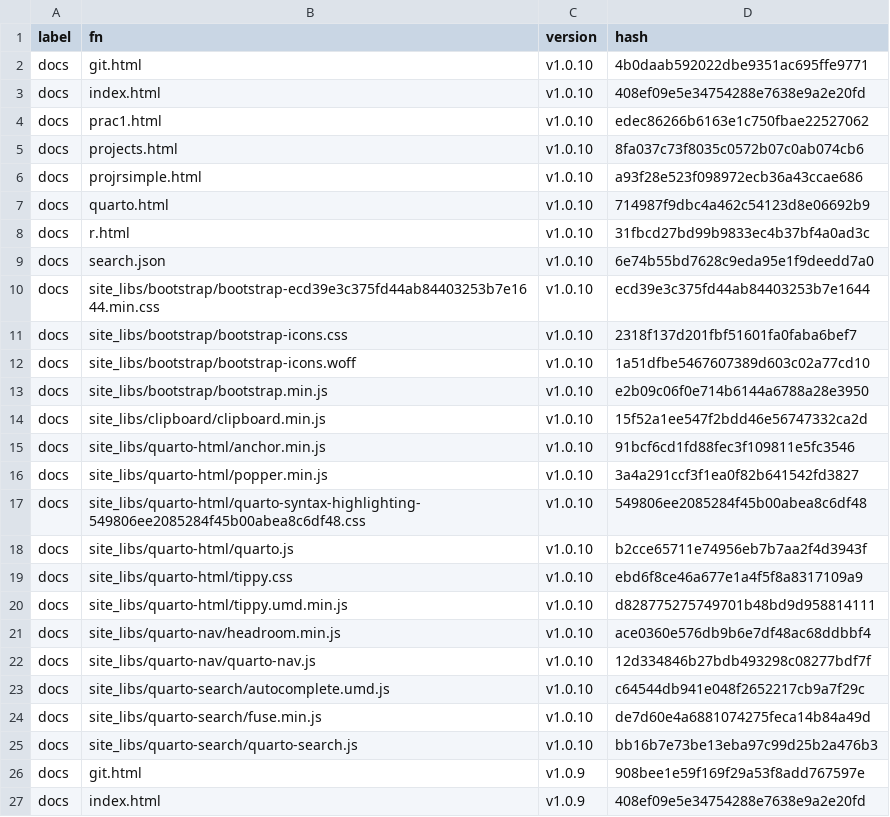
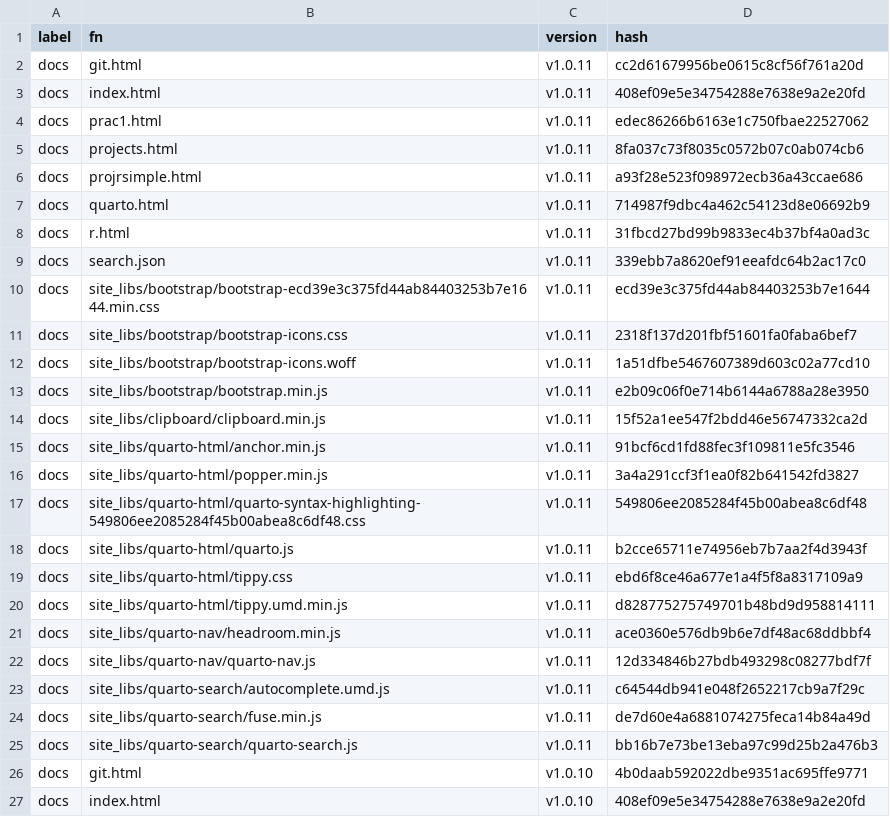
Before and after one commit to MiguelRodo/Slides25HonsStatsComp, a CSV file: manifest.csv, drawn as a sheet; only a part is shown; the shorter side is filled out with more unchanged rows.

```diff
--- a/manifest.csv
+++ b/manifest.csv
@@ -1,2 +1,26 @@
 "label","fn","version","hash"
+"docs","git.html","v1.0.11","cc2d61679956be0615c8cf56f761a20d"
+"docs","index.html","v1.0.11","408ef09e5e34754288e7638e9a2e20fd"
+"docs","prac1.html","v1.0.11","edec86266b6163e1c750fbae22527062"
+"docs","projects.html","v1.0.11","8fa037c73f8035c0572b07c0ab074cb6"
+"docs","projrsimple.html","v1.0.11","a93f28e523f098972ecb36a43ccae686"
+"docs","quarto.html","v1.0.11","714987f9dbc4a462c54123d8e06692b9"
+"docs","r.html","v1.0.11","31fbcd27bd99b9833ec4b37bf4a0ad3c"
+"docs","search.json","v1.0.11","339ebb7a8620ef91eeafdc64b2ac17c0"
+"docs","site_libs/bootstrap/bootstrap-ecd39e3c375fd44ab84403253b7e1644.min.css","v1.0.11","ecd39e3c375fd44ab84403253b7e1644"
+"docs","site_libs/bootstrap/bootstrap-icons.css","v1.0.11","2318f137d201fbf51601fa0faba6bef7"
+"docs","site_libs/bootstrap/bootstrap-icons.woff","v1.0.11","1a51dfbe5467607389d603c02a77cd10"
+"docs","site_libs/bootstrap/bootstrap.min.js","v1.0.11","e2b09c06f0e714b6144a6788a28e3950"
+"docs","site_libs/clipboard/clipboard.min.js","v1.0.11","15f52a1ee547f2bdd46e56747332ca2d"
+"docs","site_libs/quarto-html/anchor.min.js","v1.0.11","91bcf6cd1fd88fec3f109811e5fc3546"
+"docs","site_libs/quarto-html/popper.min.js","v1.0.11","3a4a291ccf3f1ea0f82b641542fd3827"
+"docs","site_libs/quarto-html/quarto-syntax-highlighting-549806ee2085284f45b00abea8c6df48.css","v1.0.11","549806ee2085284f45b00abea8c6df48"
+"docs","site_libs/quarto-html/quarto.js","v1.0.11","b2cce65711e74956eb7b7aa2f4d3943f"
+"docs","site_libs/quarto-html/tippy.css","v1.0.11","ebd6f8ce46a677e1a4f5f8a8317109a9"
+"docs","site_libs/quarto-html/tippy.umd.min.js","v1.0.11","d828775275749701b48bd9d958814111"
+"docs","site_libs/quarto-nav/headroom.min.js","v1.0.11","ace0360e576db9b6e7df48ac68ddbbf4"
+"docs","site_libs/quarto-nav/quarto-nav.js","v1.0.11","12d334846b27bdb493298c08277bdf7f"
+"docs","site_libs/quarto-search/autocomplete.umd.js","v1.0.11","c64544db941e048f2652217cb9a7f29c"
+"docs","site_libs/quarto-search/fuse.min.js","v1.0.11","de7d60e4a6881074275feca14b84a49d"
+"docs","site_libs/quarto-search/quarto-search.js","v1.0.11","bb16b7e73be13eba97c99d25b2a476b3"
 "docs","git.html","v1.0.10","4b0daab592022dbe9351ac695ffe9771"
```
Also changed, not shown: 8 other files.
